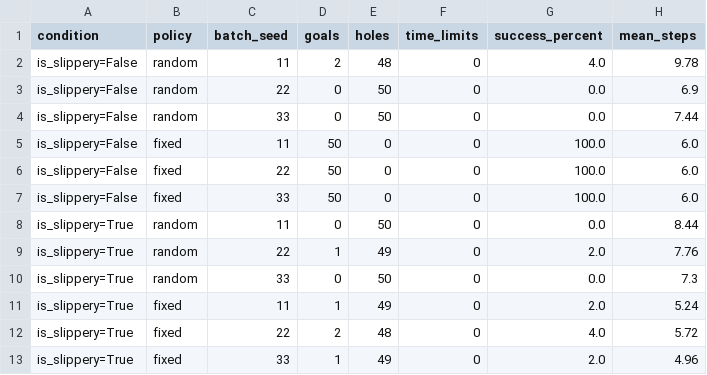
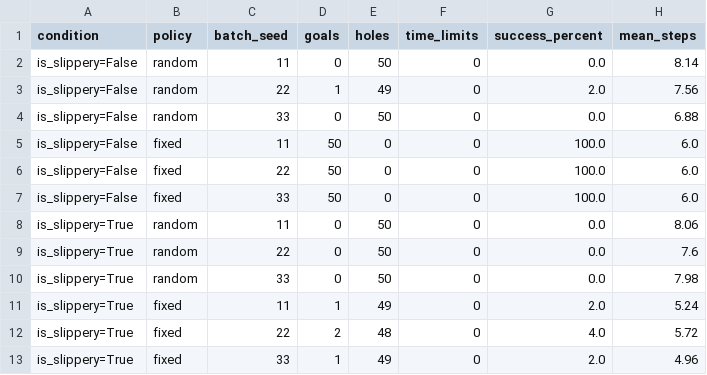
Before and after one commit to Arna8285/css4007-hw6, a CSV file: outputs/part_b_summary.csv, drawn as a sheet.

```diff
--- a/outputs/part_b_summary.csv
+++ b/outputs/part_b_summary.csv
@@ -1,5 +1,5 @@
 condition,policy,batch_seed,goals,holes,time_limits,success_percent,mean_steps
-is_slippery=False,random,11,2,48,0,4.0,9.78
-is_slippery=False,random,22,0,50,0,0.0,6.9
-is_slippery=False,random,33,0,50,0,0.0,7.44
+is_slippery=False,random,11,0,50,0,0.0,8.14
+is_slippery=False,random,22,1,49,0,2.0,7.56
+is_slippery=False,random,33,0,50,0,0.0,6.88
 is_slippery=False,fixed,11,50,0,0,100.0,6.0
@@ -7,5 +7,5 @@ is_slippery=False,fixed,22,50,0,0,100.0,6.0
 is_slippery=False,fixed,33,50,0,0,100.0,6.0
-is_slippery=True,random,11,0,50,0,0.0,8.44
-is_slippery=True,random,22,1,49,0,2.0,7.76
-is_slippery=True,random,33,0,50,0,0.0,7.3
+is_slippery=True,random,11,0,50,0,0.0,8.06
+is_slippery=True,random,22,0,50,0,0.0,7.6
+is_slippery=True,random,33,0,50,0,0.0,7.98
 is_slippery=True,fixed,11,1,49,0,2.0,5.24
```
Also changed, not shown: outputs/part_b_results.csv, 3 other files.
